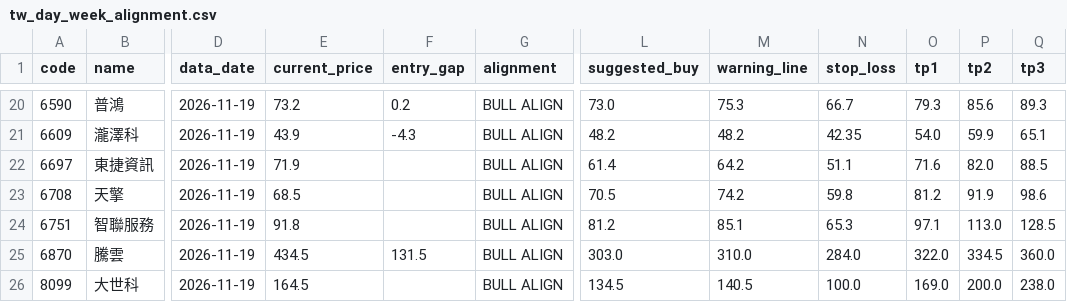
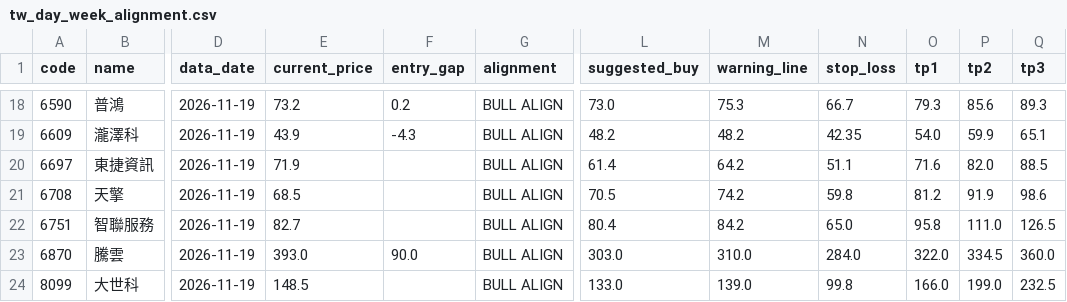
Before and after one commit to ji3ul45lcj04-beep/abo-tw-stock-alignment, a CSV file: docs/tw_day_week_alignment.csv, drawn as a sheet; only a part is shown, gaps mark what is left out; addresses are those after the commit; the diff covers the shown part only; the diff names each change by its address in the sheet, - before the commit and + after, or states it on an @@ line.

```diff
--- a/docs/tw_day_week_alignment.csv
+++ b/docs/tw_day_week_alignment.csv
-E22 (current_price): 91.8
+E22 (current_price): 82.7
-L22 (suggested_buy): 81.2
+L22 (suggested_buy): 80.4
-M22 (warning_line): 85.1
+M22 (warning_line): 84.2
-N22 (stop_loss): 65.3
+N22 (stop_loss): 65.0
-O22 (tp1): 97.1
+O22 (tp1): 95.8
-P22 (tp2): 113.0
+P22 (tp2): 111.0
-Q22 (tp3): 128.5
+Q22 (tp3): 126.5
-E23 (current_price): 434.5
+E23 (current_price): 393.0
-F23 (entry_gap): 131.5
+F23 (entry_gap): 90.0
-E24 (current_price): 164.5
+E24 (current_price): 148.5
-L24 (suggested_buy): 134.5
+L24 (suggested_buy): 133.0
-M24 (warning_line): 140.5
+M24 (warning_line): 139.0
-N24 (stop_loss): 100.0
+N24 (stop_loss): 99.8
-O24 (tp1): 169.0
+O24 (tp1): 166.0
-P24 (tp2): 200.0
+P24 (tp2): 199.0
-Q24 (tp3): 238.0
+Q24 (tp3): 232.5
```
Also changed, not shown: 2 removed rows and 54 edited cells elsewhere in this file, 2 other files.
